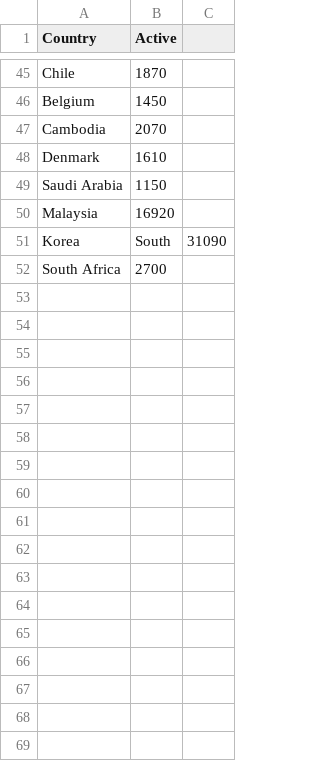
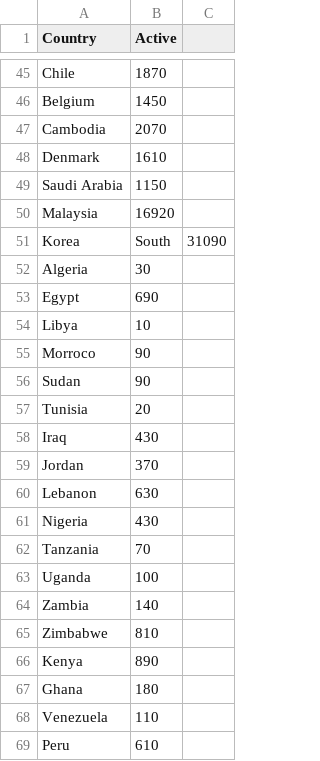
Before and after one commit to ayad0010/FIT3179_Data_Vis_2, a CSV file: map_data.csv, drawn as a sheet; only a part is shown, gaps mark what is left out; removed rows and columns are numbered as before the commit, all else as after; the diff names each change by its address in the sheet, - before the commit and + after, or states it on an @@ line.

Commit message:
Update map_data.csv

```diff
--- a/map_data.csv
+++ b/map_data.csv
-row 52: South Africa | 2700
+row 52: Algeria | 30
+row 53: Egypt | 690
+row 54: Libya | 10
+row 55: Morroco | 90
+row 56: Sudan | 90
+row 57: Tunisia | 20
+row 58: Iraq | 430
+row 59: Jordan | 370
+row 60: Lebanon | 630
+row 61: Nigeria | 430
+row 62: Tanzania | 70
+row 63: Uganda | 100
+row 64: Zambia | 140
+row 65: Zimbabwe | 810
+row 66: Kenya | 890
+row 67: Ghana | 180
+row 68: Venezuela | 110
+row 69: Peru | 610
```
